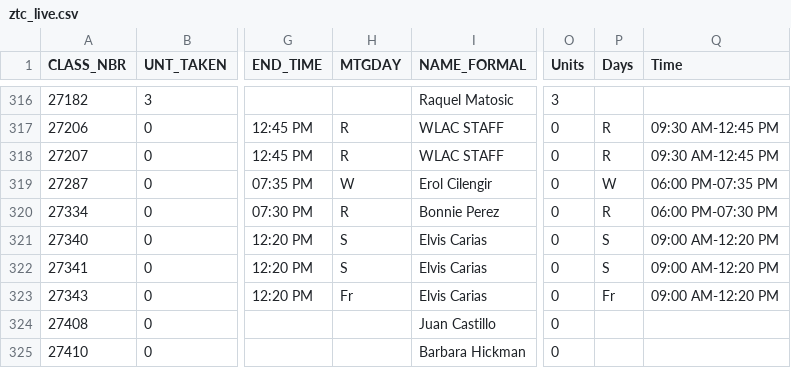
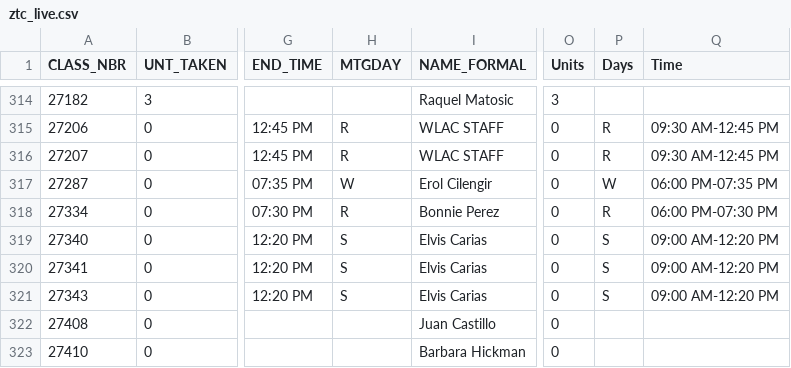
Before and after one commit to West-Los-Angeles-College/ztc, a CSV file: ztc_live.csv, drawn as a sheet; only a part is shown, gaps mark what is left out; addresses are those after the commit; the diff covers the shown part only; the diff names each change by its address in the sheet, - before the commit and + after, or states it on an @@ line.

```diff
--- a/ztc_live.csv
+++ b/ztc_live.csv
-H321 (MTGDAY): Fr
+H321 (MTGDAY): S
-P321 (Days): Fr
+P321 (Days): S
```
Also changed, not shown: 2 removed rows and 8 edited cells elsewhere in this file.
